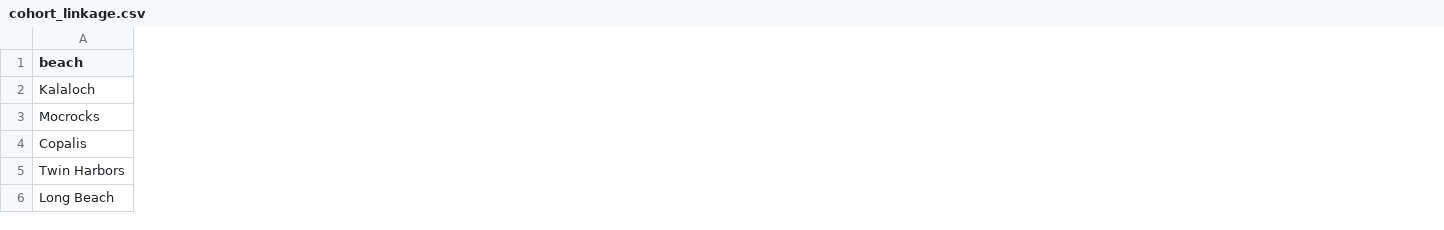
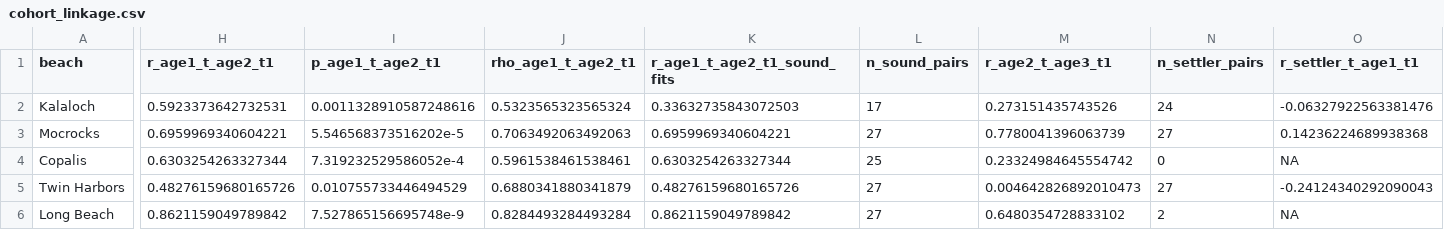
Before and after one commit to mattgeorgephd/razor-clam-recruitment-analysis, a CSV file: 03_analyses/robust-reanalysis/tables/cohort_linkage.csv, drawn as a sheet; only a part is shown, gaps mark what is left out; the diff covers the shown part only; the diff names each change by its address in the sheet, - before the commit and + after, or states it on an @@ line.

```diff
--- a/03_analyses/robust-reanalysis/tables/cohort_linkage.csv
+++ b/03_analyses/robust-reanalysis/tables/cohort_linkage.csv
+column H (r_age1_t_age2_t1), rows 2-6: 0.5923373642732531 | 0.6959969340604221 | 0.6303254263327344 | 0.48276159680165726 | 0.8621159049789842
+column I (p_age1_t_age2_t1), rows 2-6: 0.0011328910587248616 | 5.546568373516202e-5 | 7.319232529586052e-4 | 0.010755733446494529 | 7.527865156695748e-9
+column J (rho_age1_t_age2_t1), rows 2-6: 0.5323565323565324 | 0.7063492063492063 | 0.5961538461538461 | 0.6880341880341879 | 0.8284493284493284
+column K (r_age1_t_age2_t1_sound_fits), rows 2-6: 0.33632735843072503 | 0.6959969340604221 | 0.6303254263327344 | 0.48276159680165726 | 0.8621159049789842
+column L (n_sound_pairs), rows 2-6: 17 | 27 | 25 | 27 | 27
+column M (r_age2_t_age3_t1), rows 2-6: 0.273151435743526 | 0.7780041396063739 | 0.23324984645554742 | 0.004642826892010473 | 0.6480354728833102
+column N (n_settler_pairs), rows 2-6: 24 | 27 | 0 | 27 | 2
+column O (r_settler_t_age1_t1), rows 2-6: -0.06327922563381476 | 0.14236224689938368 | NA | -0.24124340292090043 | NA
```
Also changed, not shown: 1 added column elsewhere in this file, 03_analyses/robust-reanalysis/tables/window_scan_best_per_variable.csv, 03_analyses/robust-reanalysis/tables/window_scan_top10.csv, 43 other files.
